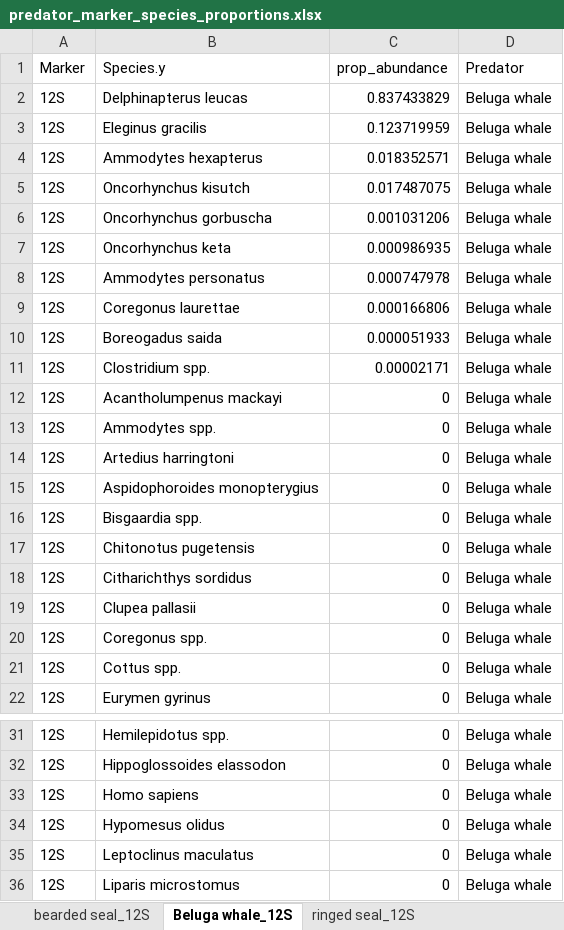
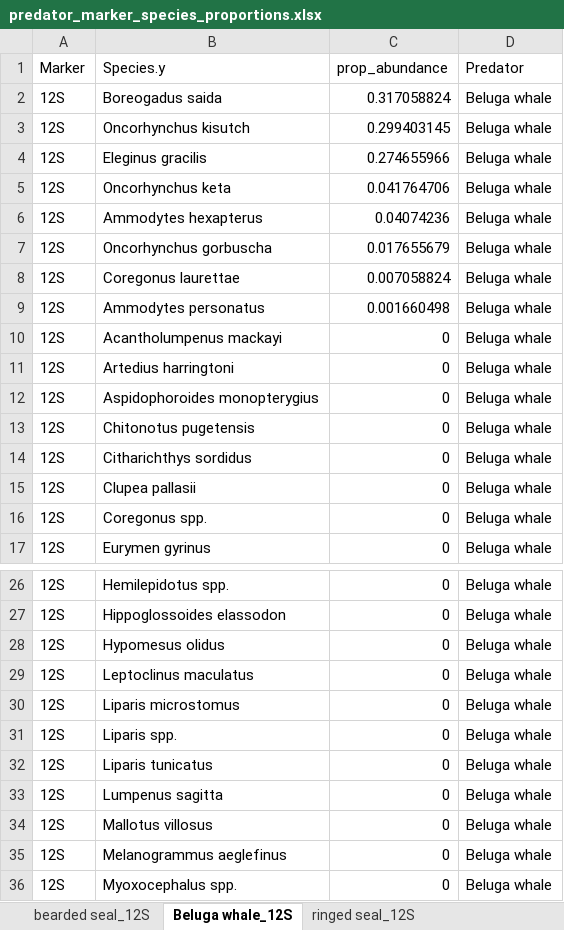
Before and after one commit to m-ball3/Arctic-predator-diet-microbiome, an Excel workbook: Deliverables/predator_marker_species_proportions.xlsx, sheet Beluga whale_12S, drawn as a sheet; only a part is shown, gaps mark what is left out; the shorter side is filled out with more unchanged rows; values as stored, in another font and other column widths than the file's, no borders; removed rows and columns are numbered as before the commit, all else as after; the diff covers the shown part only; the diff names each change by its address in the sheet, - before the commit and + after, or states it on an @@ line.

```diff
--- a/Deliverables/predator_marker_species_proportions.xlsx (sheet Beluga whale_12S)
+++ b/Deliverables/predator_marker_species_proportions.xlsx (sheet Beluga whale_12S)
+row 2: 12S | Boreogadus saida | 0.317058824 | Beluga whale
-B3 (Species.y): Delphinapterus leucas
+B3 (Species.y): Oncorhynchus kisutch
-C3 (prop_abundance): 0.837433829
+C3 (prop_abundance): 0.299403145
-C4 (prop_abundance): 0.123719959
+C4 (prop_abundance): 0.274655966
+row 5: 12S | Oncorhynchus keta | 0.041764706 | Beluga whale
-C6 (prop_abundance): 0.018352571
+C6 (prop_abundance): 0.04074236
-row 5: 12S | Oncorhynchus kisutch | 0.017487075 | Beluga whale
-C7 (prop_abundance): 0.001031206
+C7 (prop_abundance): 0.017655679
-row 7: 12S | Oncorhynchus keta | 0.000986935 | Beluga whale
-row 8: 12S | Ammodytes personatus | 0.000747978 | Beluga whale
-C8 (prop_abundance): 0.000166806
+C8 (prop_abundance): 0.007058824
-B9 (Species.y): Boreogadus saida
+B9 (Species.y): Ammodytes personatus
-C9 (prop_abundance): 0.000051933
+C9 (prop_abundance): 0.001660498
-row 11: 12S | Clostridium spp. | 0.00002171 | Beluga whale
-row 13: 12S | Ammodytes spp. | 0 | Beluga whale
-row 16: 12S | Bisgaardia spp. | 0 | Beluga whale
-row 21: 12S | Cottus spp. | 0 | Beluga whale
-row 33: 12S | Homo sapiens | 0 | Beluga whale
```
Also changed, not shown: 1 removed row elsewhere in this sheet, sheet bearded seal_12S, sheet bearded seal_16S, sheet ringed seal_12S, sheet Beluga whale_16S, sheet ringed seal_16S, 45 other files.
